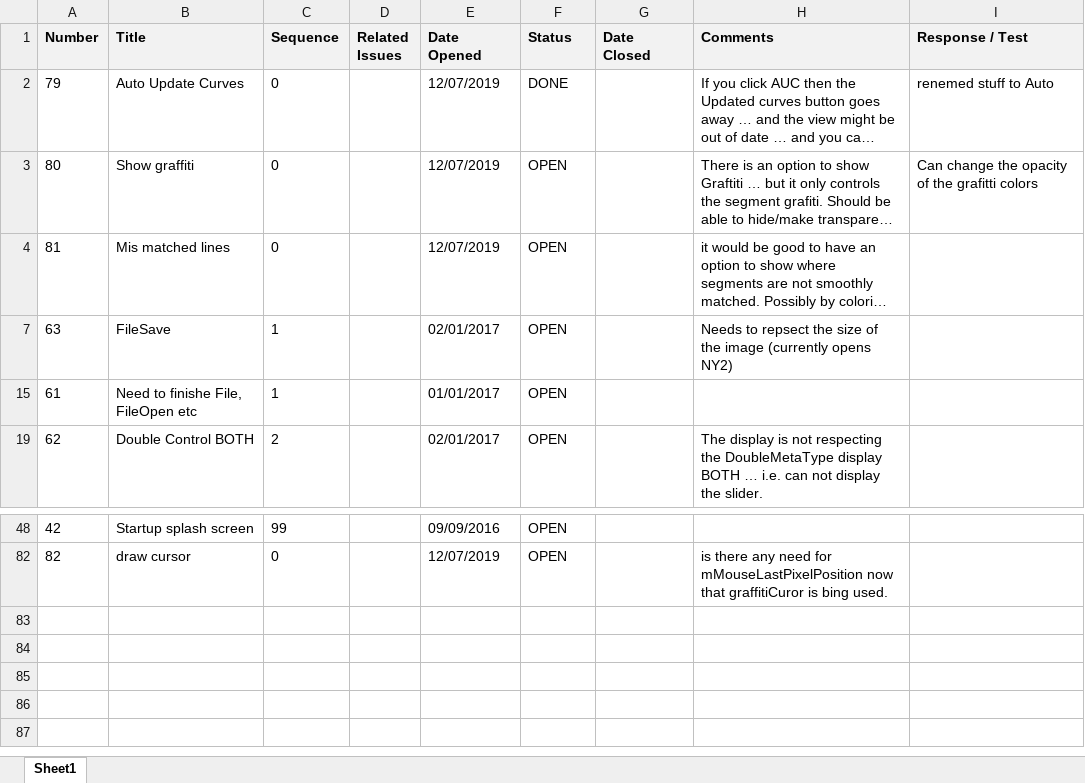
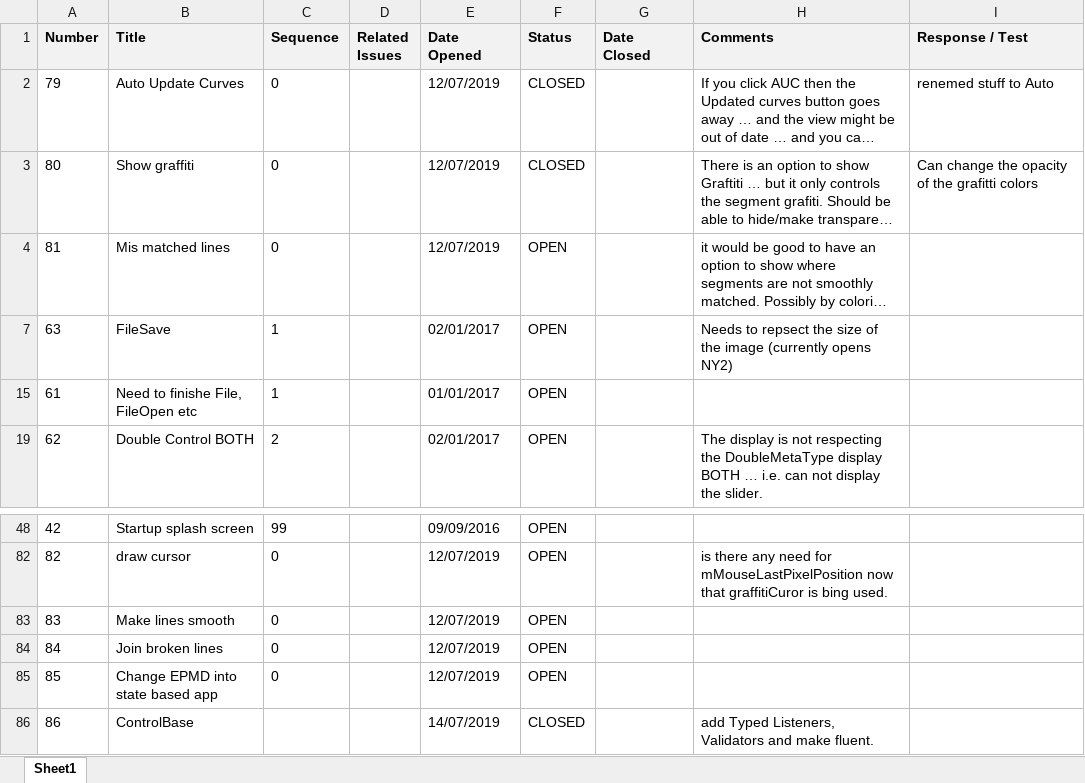
Before and after one commit to ownimage/TSE, an Excel workbook: IssuesLog.xlsx, sheet Sheet1, drawn as a sheet; only a part is shown, gaps mark what is left out; long unchanged cells end in …; values as stored, in another font and other column widths than the file's, no borders; charts and pictures not drawn; the diff names each change by its address in the sheet, - before the commit and + after, or states it on an @@ line.

Commit message:
Issue-86 ControlBase add Typed Listeners, Validators and make adding listeners fluent.

```diff
--- a/IssuesLog.xlsx (sheet Sheet1)
+++ b/IssuesLog.xlsx (sheet Sheet1)
-F2 (Status): DONE
+F2 (Status): CLOSED
-F3 (Status): OPEN
+F3 (Status): CLOSED
+row 83: 83 | Make lines smooth | 0 |  | 12/07/2019 | OPEN
+row 84: 84 | Join broken lines | 0 |  | 12/07/2019 | OPEN
+row 85: 85 | Change EPMD into state based app | 0 |  | 12/07/2019 | OPEN
+row 86: 86 | ControlBase |  |  | 14/07/2019 | CLOSED |  | add Typed Listeners, Validators and make fluent.
```
Also changed, not shown: 2 other files.
